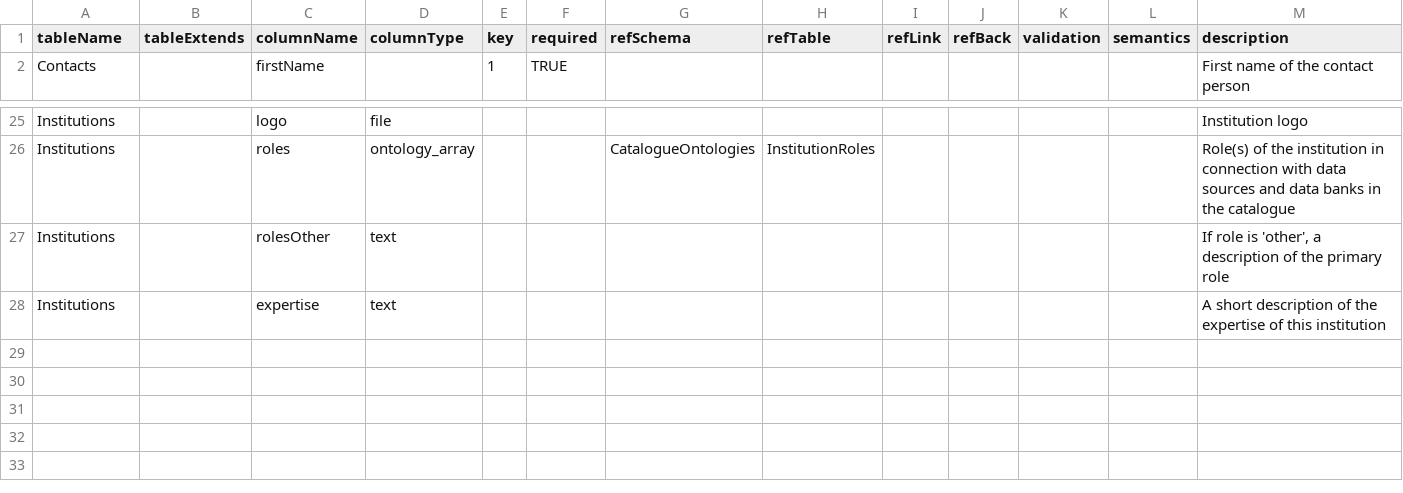
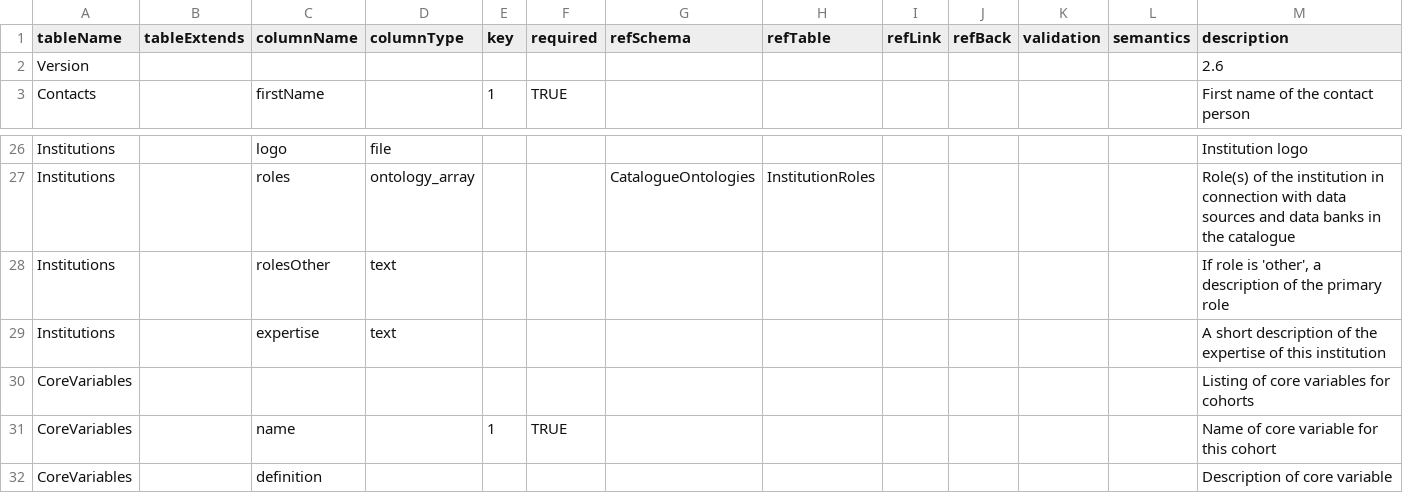
Before and after one commit to molgenis/molgenis-py-cohorts-etl, a CSV file: datamodels/shared-staging-model.csv, drawn as a sheet; only a part is shown, gaps mark what is left out.

Commit message:
feat: edit SharedStaging model

```diff
--- a/datamodels/shared-staging-model.csv
+++ b/datamodels/shared-staging-model.csv
@@ -1,2 +1,3 @@
 tableName,tableExtends,columnName,columnType,key,required,refSchema,refTable,refLink,refBack,validation,semantics,description
+Version,,,,,,,,,,,,2.6
 Contacts,,firstName,,1,TRUE,,,,,,,First name of the contact person
@@ -28 +29,4 @@ Institutions,,rolesOther,text,,,,,,,,,"If role is 'other', a description of the
 Institutions,,expertise,text,,,,,,,,,A short description of the expertise of this institution
+CoreVariables,,,,,,,,,,,,Listing of core variables for cohorts
+CoreVariables,,name,,1,TRUE,,,,,,,Name of core variable for this cohort
+CoreVariables,,definition,,,,,,,,,,Description of core variable
```
